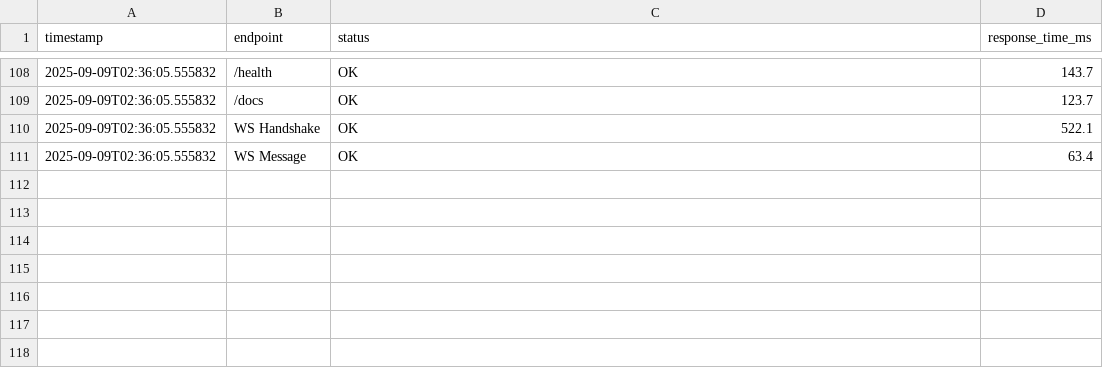
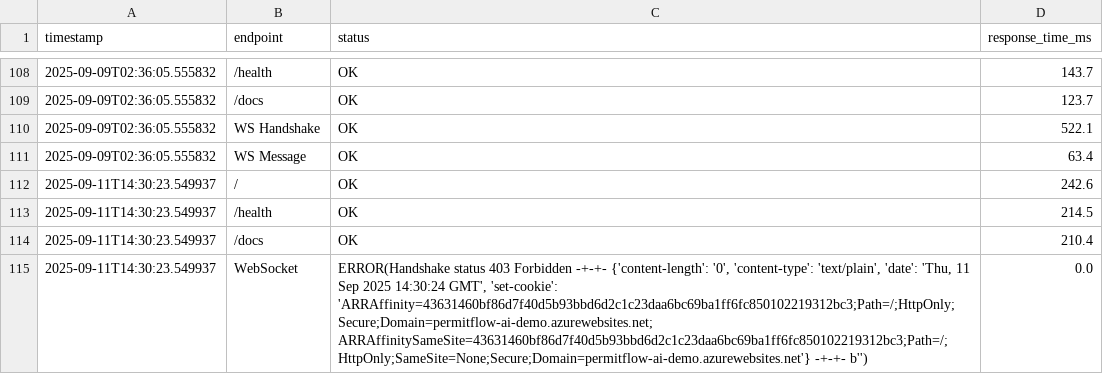
Before and after one commit to wbettini/permitflow-ai, a CSV file: monitoring/smoketest_results.csv, drawn as a sheet; only a part is shown, gaps mark what is left out; the diff names each change by its address in the sheet, - before the commit and + after, or states it on an @@ line.

```diff
--- a/monitoring/smoketest_results.csv
+++ b/monitoring/smoketest_results.csv
+row 112: 2025-09-11T14:30:23.549937 | / | OK | 242.6
+row 113: 2025-09-11T14:30:23.549937 | /health | OK | 214.5
+row 114: 2025-09-11T14:30:23.549937 | /docs | OK | 210.4
+row 115: 2025-09-11T14:30:23.549937 | WebSocket | ERROR(Handshake status 403 Forbidden -+-+- {'content-length': '0', 'content-type': 'text/plain', 'date': 'Thu, 11 Sep 2025 14:30:24 GMT', 'set-cookie': 'ARRAffinity=43631460bf86d7f40d5b93bbd6d2c1c23daa6bc69ba1ff6fc850102219312bc3;Path=/;HttpOnly;Secure;Domain=permitflow-ai-demo.azurewebsites.net; ARRAffinitySameSite=43631460bf86d7f40d5b93bbd6d2c1c23daa6bc69ba1ff6fc850102219312bc3;Path=/;HttpOnly;SameSite=None;Secure;Domain=permitflow-ai-demo.azurewebsites.net'} -+-+- b'') | 0.0
```
Also changed, not shown: 5 other files.
